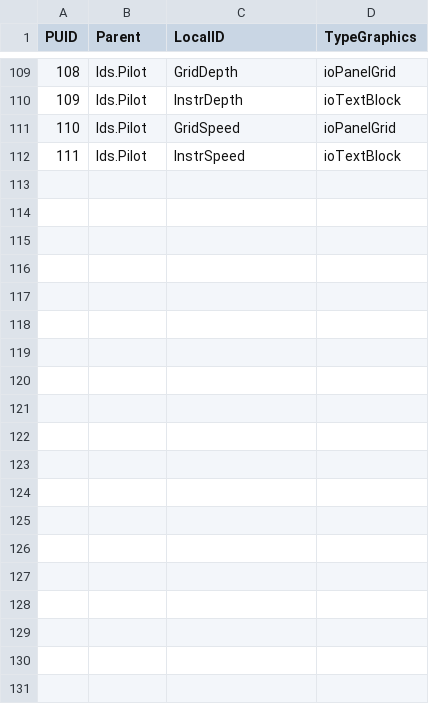
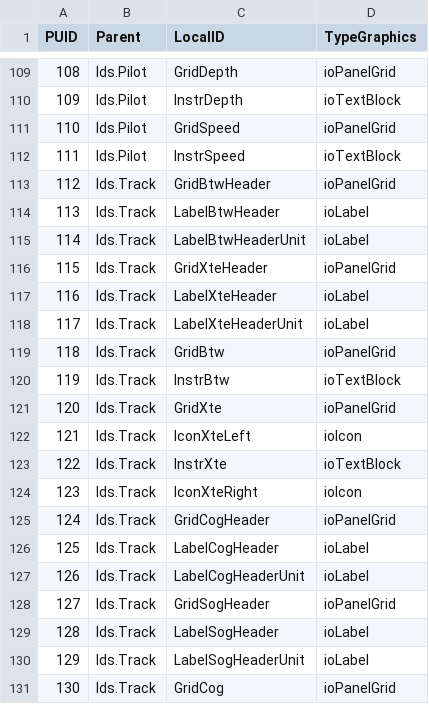
Before and after one commit to open-mar/iostudio-modules, a CSV file: Configuration/Projects/Steering/Database/SystemGraphics.csv, drawn as a sheet; only a part is shown, gaps mark what is left out; the diff covers the shown part only.

Commit message:
Route instrument ETA

```diff
--- a/Configuration/Projects/Steering/Database/SystemGraphics.csv
+++ b/Configuration/Projects/Steering/Database/SystemGraphics.csv
@@ -112 +112,20 @@ PUID;Parent;LocalID;TypeGraphics
 111;Ids.Pilot;InstrSpeed;ioTextBlock
+112;Ids.Track;GridBtwHeader;ioPanelGrid
+113;Ids.Track;LabelBtwHeader;ioLabel
+114;Ids.Track;LabelBtwHeaderUnit;ioLabel
+115;Ids.Track;GridXteHeader;ioPanelGrid
+116;Ids.Track;LabelXteHeader;ioLabel
+117;Ids.Track;LabelXteHeaderUnit;ioLabel
+118;Ids.Track;GridBtw;ioPanelGrid
+119;Ids.Track;InstrBtw;ioTextBlock
+120;Ids.Track;GridXte;ioPanelGrid
+121;Ids.Track;IconXteLeft;ioIcon
+122;Ids.Track;InstrXte;ioTextBlock
+123;Ids.Track;IconXteRight;ioIcon
+124;Ids.Track;GridCogHeader;ioPanelGrid
+125;Ids.Track;LabelCogHeader;ioLabel
+126;Ids.Track;LabelCogHeaderUnit;ioLabel
+127;Ids.Track;GridSogHeader;ioPanelGrid
+128;Ids.Track;LabelSogHeader;ioLabel
+129;Ids.Track;LabelSogHeaderUnit;ioLabel
+130;Ids.Track;GridCog;ioPanelGrid
```
Also changed, not shown: 15 added rows elsewhere in this file, 6 other files.
